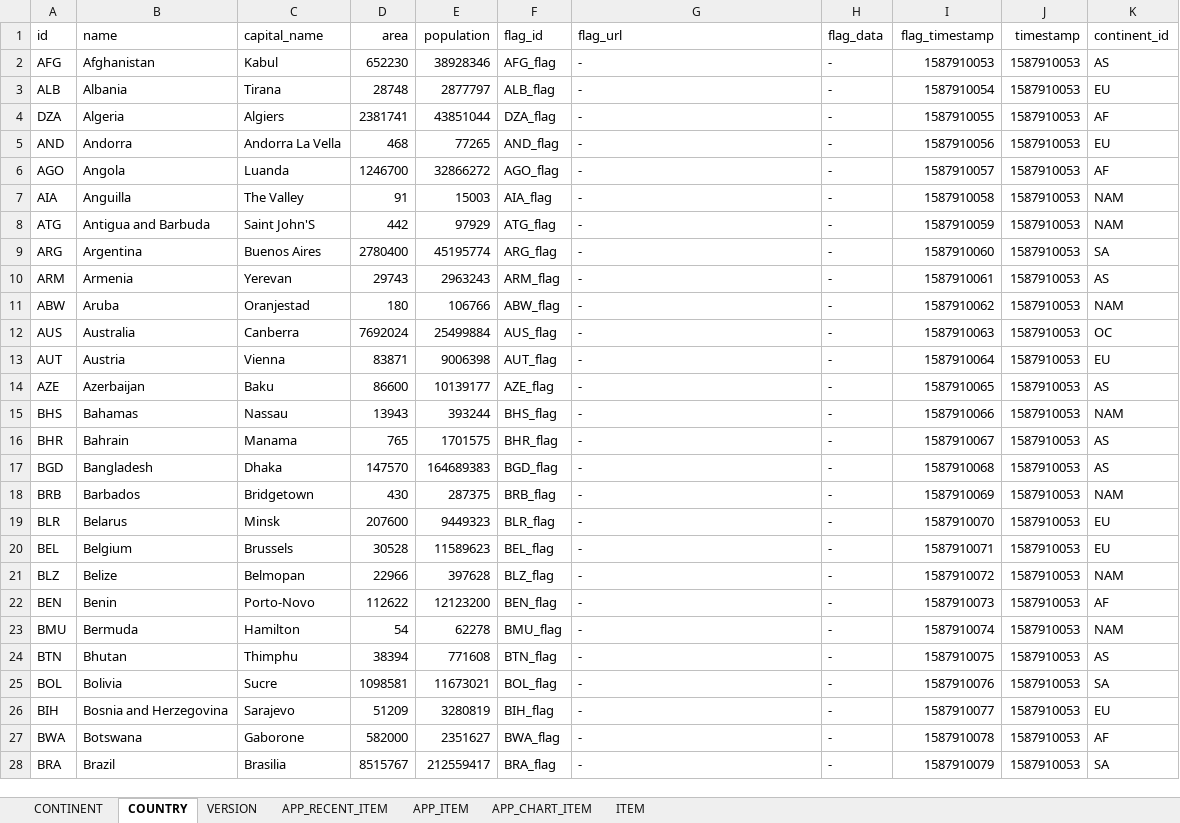
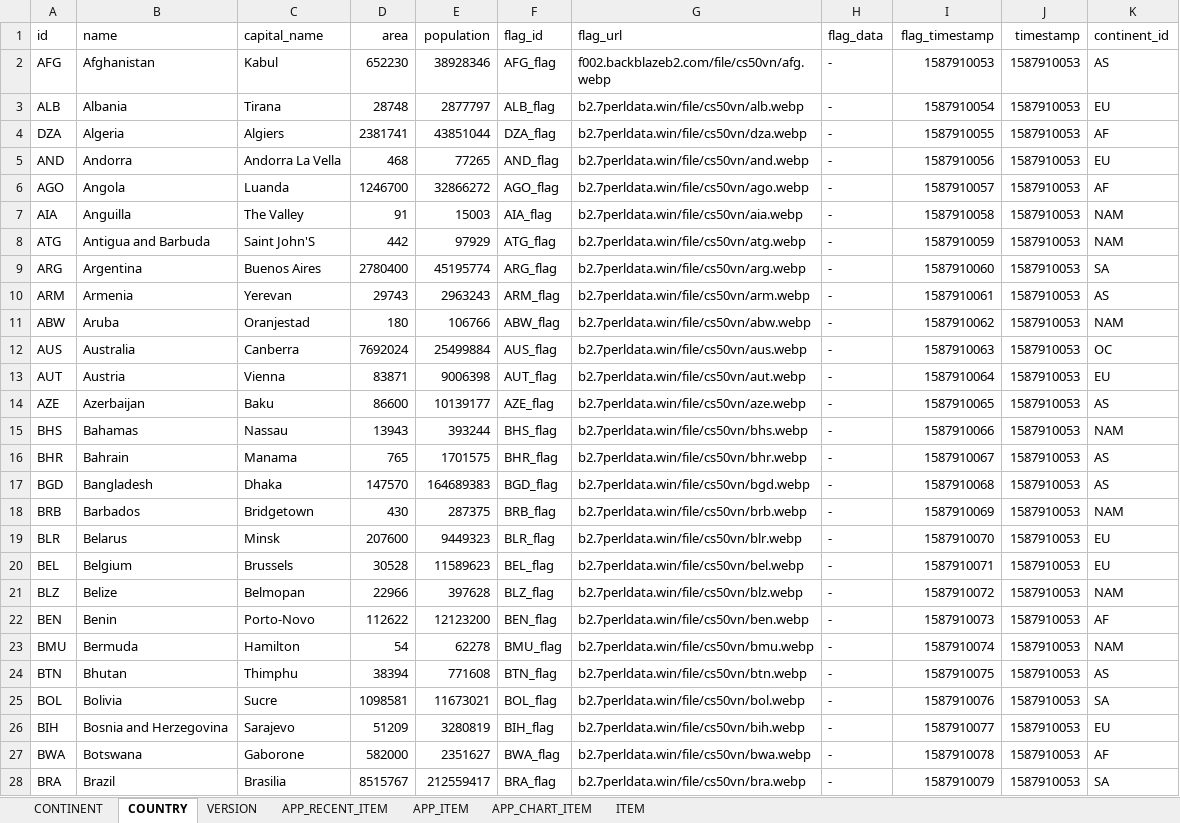
Before and after one commit to cs50vn/virustracker-backend, an Excel workbook: data/virustracker-backend-test-data.xlsx, sheet COUNTRY, drawn as a sheet; only a part is shown; values as stored, in another font and other column widths than the file's, no borders; the diff covers the shown part only; the diff names each change by its address in the sheet, - before the commit and + after, or states it on an @@ line.

Commit message:
+ Update

```diff
--- a/data/virustracker-backend-test-data.xlsx (sheet COUNTRY)
+++ b/data/virustracker-backend-test-data.xlsx (sheet COUNTRY)
-G2 (flag_url): -
+G2 (flag_url): f002.backblazeb2.com/file/cs50vn/afg.webp
-G3 (flag_url): -
+G3 (flag_url): b2.7perldata.win/file/cs50vn/alb.webp
-G4 (flag_url): -
+G4 (flag_url): b2.7perldata.win/file/cs50vn/dza.webp
-G5 (flag_url): -
+G5 (flag_url): b2.7perldata.win/file/cs50vn/and.webp
-G6 (flag_url): -
+G6 (flag_url): b2.7perldata.win/file/cs50vn/ago.webp
-G7 (flag_url): -
+G7 (flag_url): b2.7perldata.win/file/cs50vn/aia.webp
-G8 (flag_url): -
+G8 (flag_url): b2.7perldata.win/file/cs50vn/atg.webp
-G9 (flag_url): -
+G9 (flag_url): b2.7perldata.win/file/cs50vn/arg.webp
-G10 (flag_url): -
+G10 (flag_url): b2.7perldata.win/file/cs50vn/arm.webp
-G11 (flag_url): -
+G11 (flag_url): b2.7perldata.win/file/cs50vn/abw.webp
-G12 (flag_url): -
+G12 (flag_url): b2.7perldata.win/file/cs50vn/aus.webp
-G13 (flag_url): -
+G13 (flag_url): b2.7perldata.win/file/cs50vn/aut.webp
-G14 (flag_url): -
+G14 (flag_url): b2.7perldata.win/file/cs50vn/aze.webp
-G15 (flag_url): -
+G15 (flag_url): b2.7perldata.win/file/cs50vn/bhs.webp
-G16 (flag_url): -
+G16 (flag_url): b2.7perldata.win/file/cs50vn/bhr.webp
-G17 (flag_url): -
+G17 (flag_url): b2.7perldata.win/file/cs50vn/bgd.webp
-G18 (flag_url): -
+G18 (flag_url): b2.7perldata.win/file/cs50vn/brb.webp
-G19 (flag_url): -
+G19 (flag_url): b2.7perldata.win/file/cs50vn/blr.webp
-G20 (flag_url): -
+G20 (flag_url): b2.7perldata.win/file/cs50vn/bel.webp
-G21 (flag_url): -
+G21 (flag_url): b2.7perldata.win/file/cs50vn/blz.webp
-G22 (flag_url): -
+G22 (flag_url): b2.7perldata.win/file/cs50vn/ben.webp
-G23 (flag_url): -
+G23 (flag_url): b2.7perldata.win/file/cs50vn/bmu.webp
-G24 (flag_url): -
+G24 (flag_url): b2.7perldata.win/file/cs50vn/btn.webp
-G25 (flag_url): -
+G25 (flag_url): b2.7perldata.win/file/cs50vn/bol.webp
-G26 (flag_url): -
+G26 (flag_url): b2.7perldata.win/file/cs50vn/bih.webp
-G27 (flag_url): -
+G27 (flag_url): b2.7perldata.win/file/cs50vn/bwa.webp
-G28 (flag_url): -
+G28 (flag_url): b2.7perldata.win/file/cs50vn/bra.webp
```
Also changed, not shown: 188 edited cells elsewhere in this sheet.
